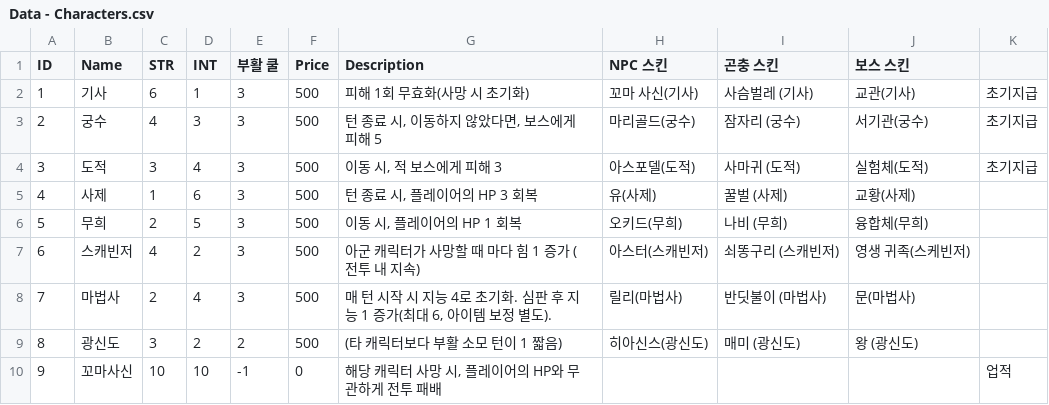
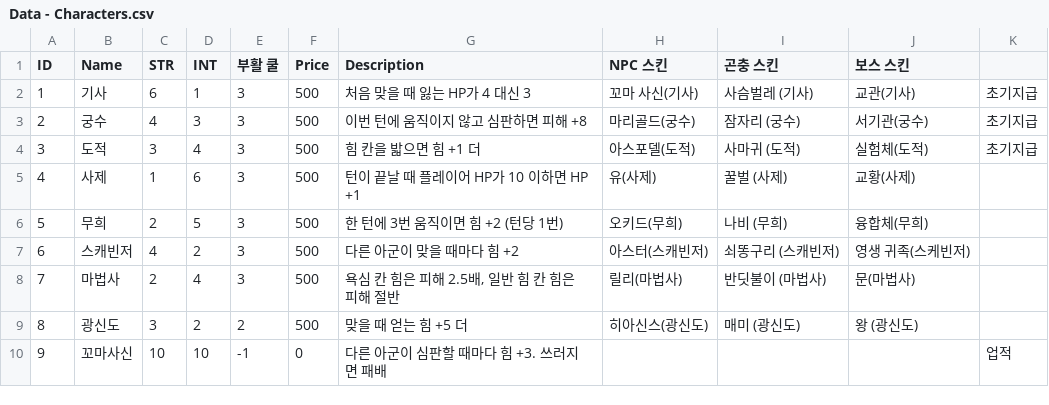
Before and after one commit to q1tkdrn/GridAndGreed, a CSV file: Assets/JDY/Data/CSV/Data - Characters.csv, drawn as a sheet.

```diff
--- a/Assets/JDY/Data/CSV/Data - Characters.csv
+++ b/Assets/JDY/Data/CSV/Data - Characters.csv
@@ -1,10 +1,10 @@
 ID,Name,STR,INT,부활 쿨,Price,Description,NPC 스킨,곤충 스킨,보스 스킨,
-1,기사,6,1,3,500,피해 1회 무효화(사망 시 초기화),꼬마 사신(기사),사슴벌레 (기사),교관(기사),초기지급
-2,궁수,4,3,3,500,"턴 종료 시, 이동하지 않았다면, 보스에게 피해 5",마리골드(궁수),잠자리 (궁수),서기관(궁수),초기지급
-3,도적,3,4,3,500,"이동 시, 적 보스에게 피해 3",아스포델(도적),사마귀 (도적),실험체(도적),초기지급
-4,사제,1,6,3,500,"턴 종료 시, 플레이어의 HP 3 회복",유(사제),꿀벌 (사제),교황(사제),
-5,무희,2,5,3,500,"이동 시, 플레이어의 HP 1 회복",오키드(무희),나비 (무희),융합체(무희),
-6,스캐빈저,4,2,3,500,아군 캐릭터가 사망할 때 마다 힘 1 증가 (전투 내 지속),아스터(스캐빈저),쇠똥구리 (스캐빈저),영생 귀족(스케빈저),
-7,마법사,2,4,3,500,"매 턴 시작 시 지능 4로 초기화. 심판 후 지능 1 증가(최대 6, 아이템 보정 별도).",릴리(마법사),반딧불이 (마법사),문(마법사),
-8,광신도,3,2,2,500,(타 캐릭터보다 부활 소모 턴이 1 짧음),히아신스(광신도),매미 (광신도),왕 (광신도),
-9,꼬마사신,10,10,-1,0,"해당 캐릭터 사망 시, 플레이어의 HP와 무관하게 전투 패배",,,,업적
+1,기사,6,1,3,500,처음 맞을 때 잃는 HP가 4 대신 3,꼬마 사신(기사),사슴벌레 (기사),교관(기사),초기지급
+2,궁수,4,3,3,500,이번 턴에 움직이지 않고 심판하면 피해 +8,마리골드(궁수),잠자리 (궁수),서기관(궁수),초기지급
+3,도적,3,4,3,500,힘 칸을 밟으면 힘 +1 더,아스포델(도적),사마귀 (도적),실험체(도적),초기지급
+4,사제,1,6,3,500,턴이 끝날 때 플레이어 HP가 10 이하면 HP +1,유(사제),꿀벌 (사제),교황(사제),
+5,무희,2,5,3,500,한 턴에 3번 움직이면 힘 +2 (턴당 1번),오키드(무희),나비 (무희),융합체(무희),
+6,스캐빈저,4,2,3,500,다른 아군이 맞을 때마다 힘 +2,아스터(스캐빈저),쇠똥구리 (스캐빈저),영생 귀족(스케빈저),
+7,마법사,2,4,3,500,"욕심 칸 힘은 피해 2.5배, 일반 힘 칸 힘은 피해 절반",릴리(마법사),반딧불이 (마법사),문(마법사),
+8,광신도,3,2,2,500,맞을 때 얻는 힘 +5 더,히아신스(광신도),매미 (광신도),왕 (광신도),
+9,꼬마사신,10,10,-1,0,다른 아군이 심판할 때마다 힘 +3. 쓰러지면 패배,,,,업적
```
Also changed, not shown: 44 other files.
